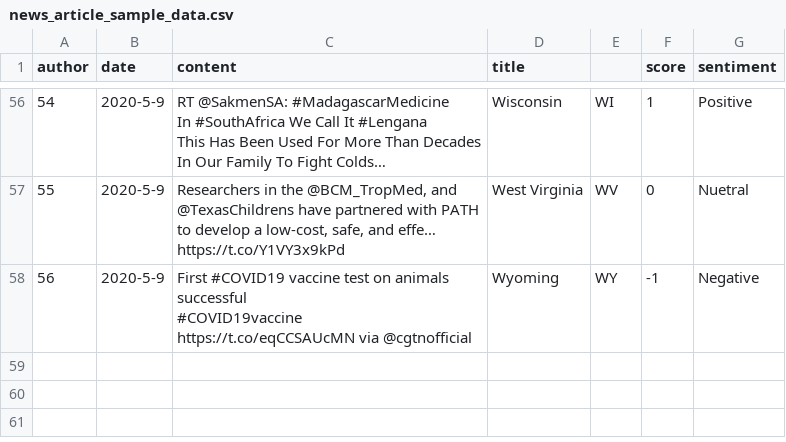
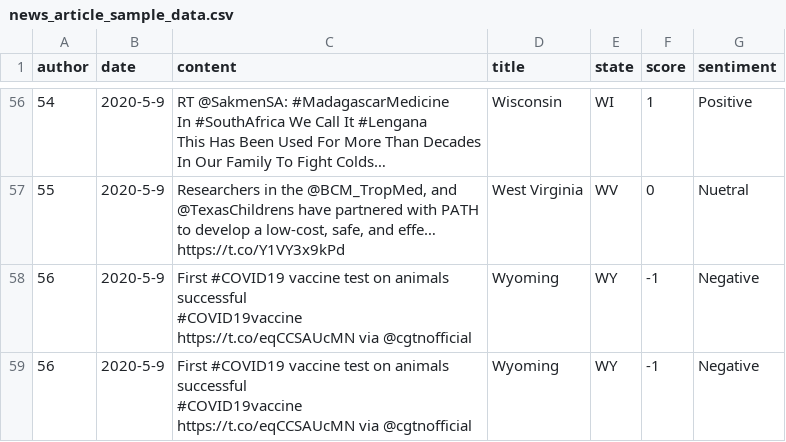
Before and after one commit to jlat07/DataZCW-Final-Project, a CSV file: Dashboard/news_article_sample_data.csv, drawn as a sheet; only a part is shown, gaps mark what is left out; ↵ is a line break in a cell; the diff names each change by its address in the sheet, - before the commit and + after, or states it on an @@ line.

```diff
--- a/Dashboard/news_article_sample_data.csv
+++ b/Dashboard/news_article_sample_data.csv
-E1: (empty)
+E1: state
+row 59: 56 | 2020-5-9 | First #COVID19 vaccine test on animals successful ↵ #COVID19vaccine https://t.co/eqCCSAUcMN via @cgtnofficial | Wyoming | WY | -1 | Negative
```
Also changed, not shown: 20 other files.
